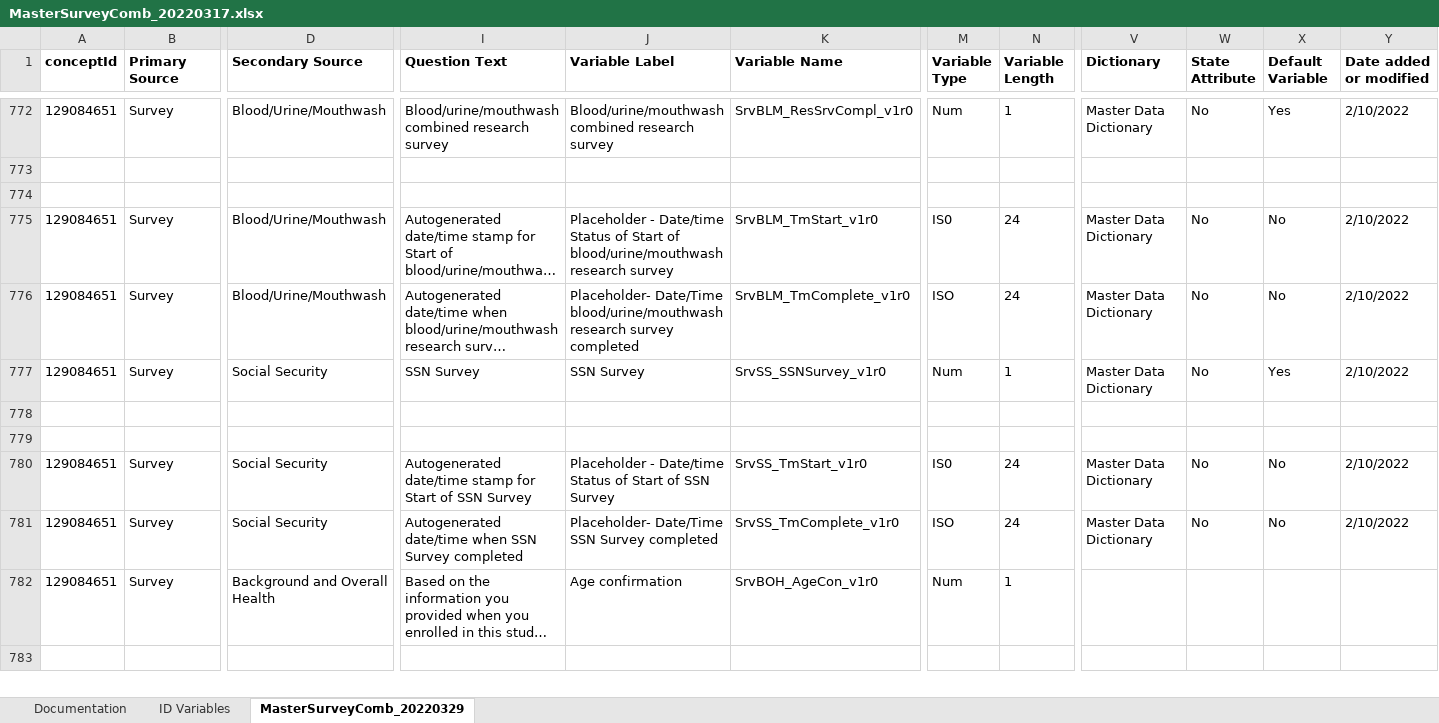
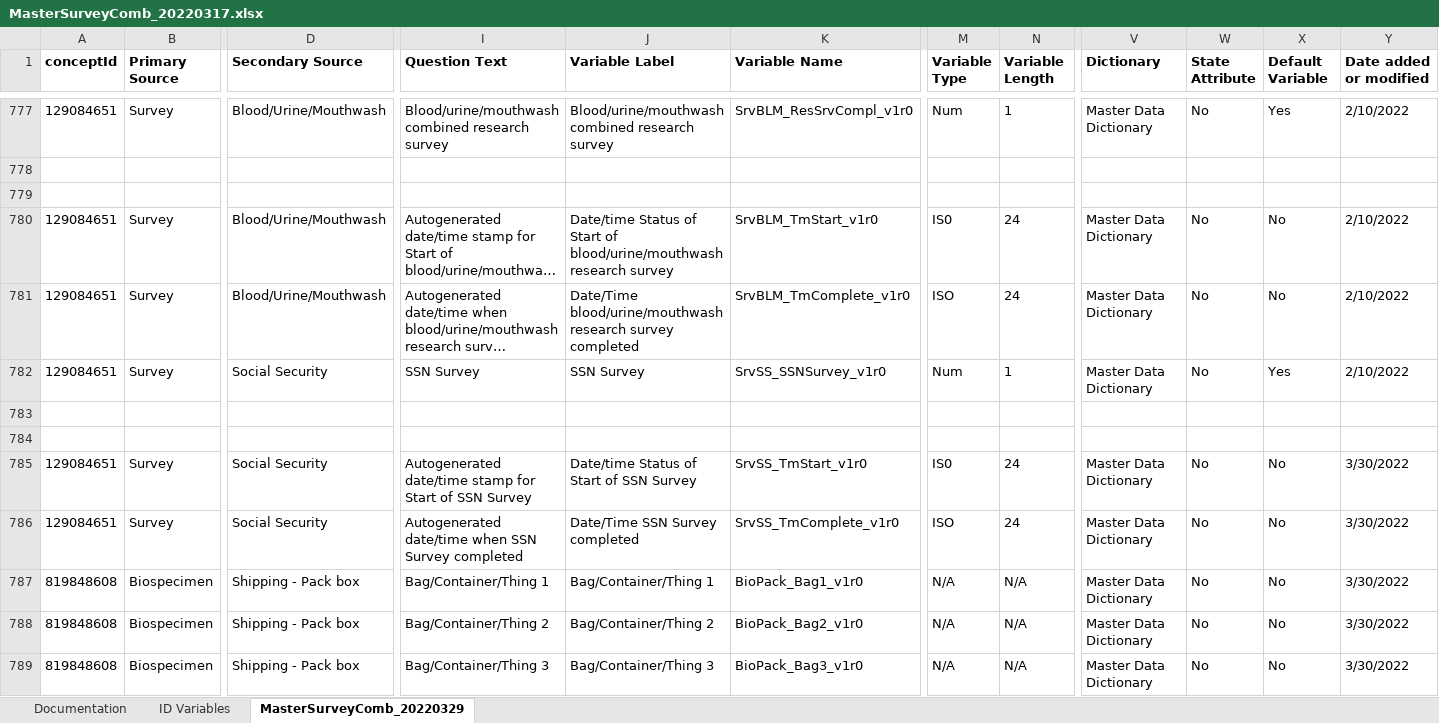
Before and after one commit to Analyticsphere/ConnectMasterAndSurveyCombinedDataDictionary, an Excel workbook: MasterSurveyComb_20220317.xlsx, sheet MasterSurveyComb_20220329, drawn as a sheet; only a part is shown, gaps mark what is left out; the shorter side is filled out with more unchanged rows; long unchanged cells end in …; values as stored, in another font and other column widths than the file's, no borders; addresses are those after the commit; rows hold the shown columns only; the diff covers the shown part only; the diff names each change by its address in the sheet, - before the commit and + after, or states it on an @@ line.

Commit message:
Add files via upload

```diff
--- a/MasterSurveyComb_20220317.xlsx (sheet MasterSurveyComb_20220329)
+++ b/MasterSurveyComb_20220317.xlsx (sheet MasterSurveyComb_20220329)
-J780 (Variable Label): Placeholder - Date/time Status…
+J780 (Variable Label): Date/time Status…
-J781 (Variable Label): Placeholder- Date/Time blood/urine/mouthwash…
+J781 (Variable Label): Date/Time blood/urine/mouthwash…
-J785 (Variable Label): Placeholder - Date/time Status…
+J785 (Variable Label): Date/time Status…
-Y785:Y786 (Date added or modified): 2/10/2022
+Y785:Y786 (Date added or modified): 3/30/2022
-J786 (Variable Label): Placeholder- Date/Time SSN Survey completed
+J786 (Variable Label): Date/Time SSN Survey completed
+row 787: 819848608 | Biospecimen | Shipping - Pack box | Bag/Container/Thing 1 | Bag/Container/Thing 1 | BioPack_Bag1_v1r0 | N/A | N/A | Master Data Dictionary | No | No | 3/30/2022
+row 788: 819848608 | Biospecimen | Shipping - Pack box | Bag/Container/Thing 2 | Bag/Container/Thing 2 | BioPack_Bag2_v1r0 | N/A | N/A | Master Data Dictionary | No | No | 3/30/2022
+row 789: 819848608 | Biospecimen | Shipping - Pack box | Bag/Container/Thing 3 | Bag/Container/Thing 3 | BioPack_Bag3_v1r0 | N/A | N/A | Master Data Dictionary | No | No | 3/30/2022
```
Also changed, not shown: 24 added rows and 26 edited cells elsewhere in this sheet, sheet Documentation.
